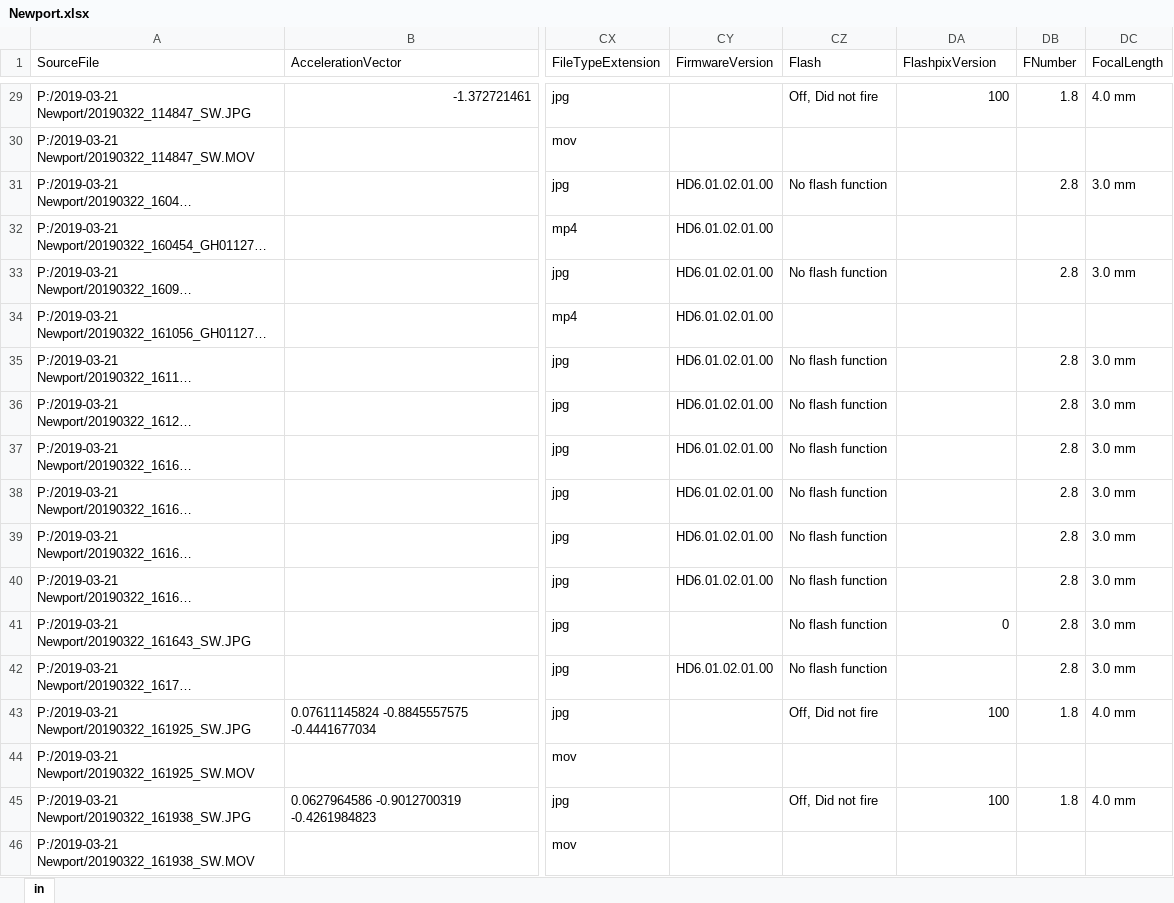
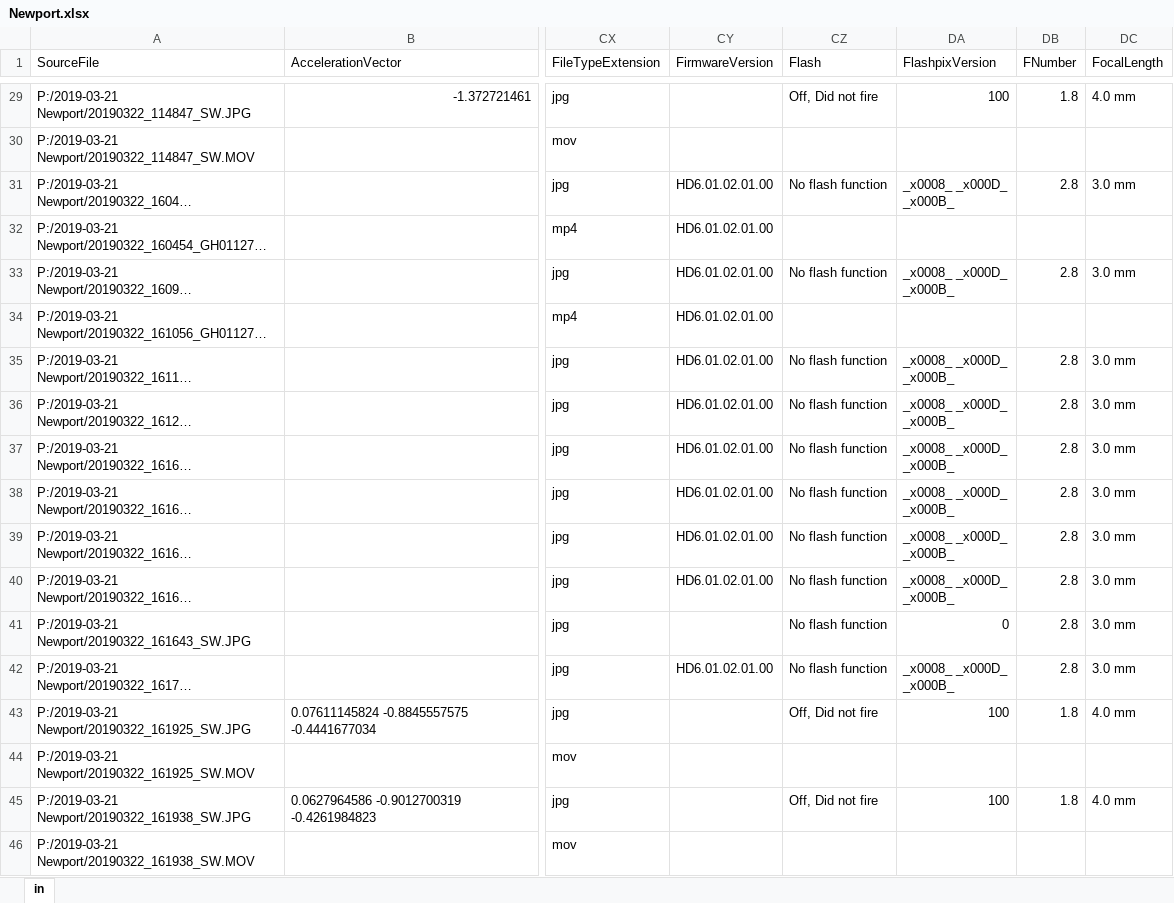
Before and after one commit to jlwild11/BayGeo, an Excel workbook: Data/Newport/Newport.xlsx, sheet in, drawn as a sheet; only a part is shown, gaps mark what is left out; long unchanged cells end in …; values as stored, in another font and other column widths than the file's, no borders; ↵ is a line break in a cell; the diff covers the shown part only; the diff names each change by its address in the sheet, - before the commit and + after, or states it on an @@ line.

```diff
--- a/Data/Newport/Newport.xlsx (sheet in)
+++ b/Data/Newport/Newport.xlsx (sheet in)
-DA31 (FlashpixVersion): (empty)
+DA31 (FlashpixVersion): _x0008_ _x000D_ ↵ _x000B_
-DA33 (FlashpixVersion): (empty)
+DA33 (FlashpixVersion): _x0008_ _x000D_ ↵ _x000B_
-DA35:DA40 (FlashpixVersion): (empty)
+DA35:DA40 (FlashpixVersion): _x0008_ _x000D_ ↵ _x000B_
-DA42 (FlashpixVersion): (empty)
+DA42 (FlashpixVersion): _x0008_ _x000D_ ↵ _x000B_
```
Also changed, not shown: 14 edited cells elsewhere in this sheet, 1 other file.
